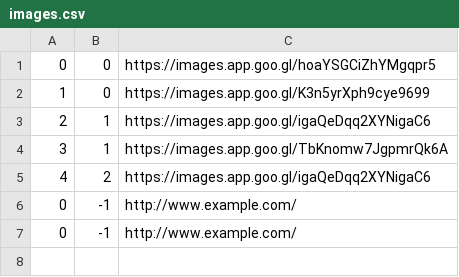
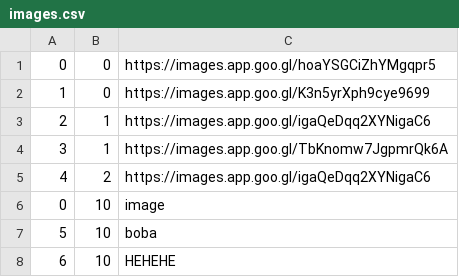
Before and after one commit to kovacevicanja/sims-grupa3-teamA, a CSV file: Resources/Data/images.csv, drawn as a sheet.

```diff
--- a/Resources/Data/images.csv
+++ b/Resources/Data/images.csv
@@ -5,3 +5,4 @@
 4|2|https://images.app.goo.gl/igaQeDqq2XYNigaC6
-0|-1|http://www.example.com/
-0|-1|http://www.example.com/
+0|10|image
+5|10|boba
+6|10|HEHEHE
```
Also changed, not shown: Resources/Data/tours.csv, 9 other files.
